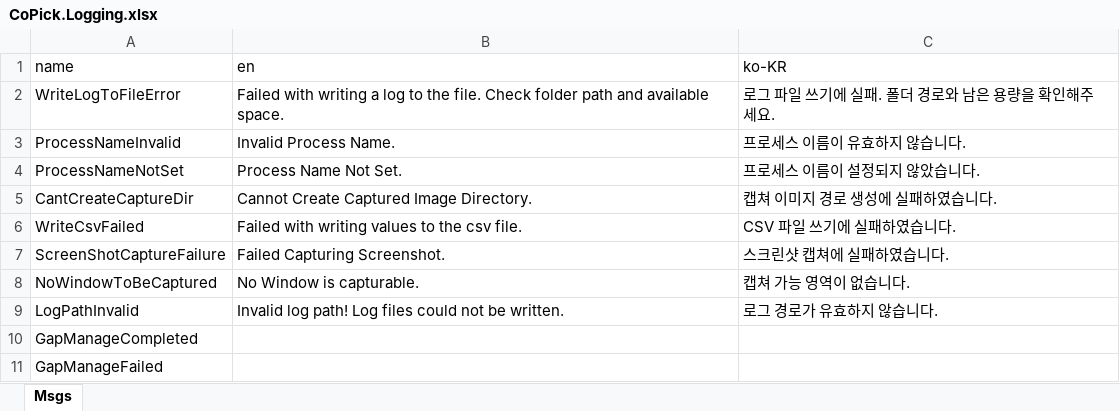
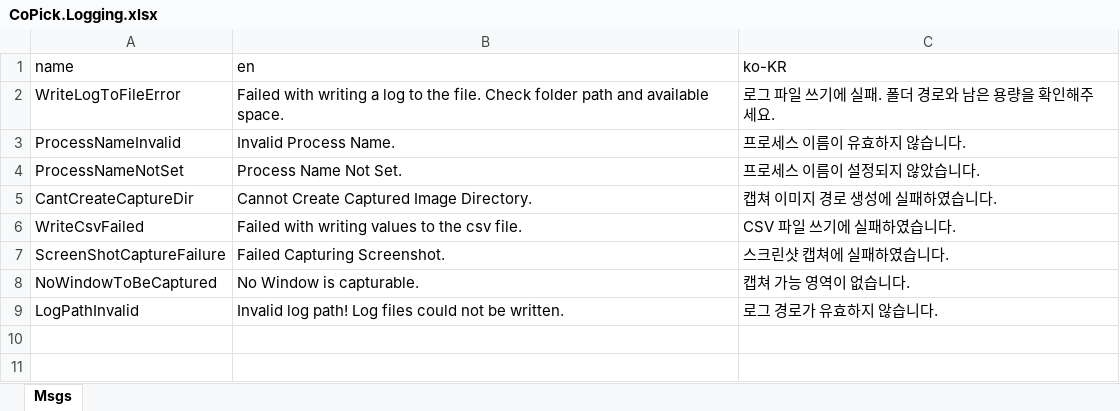
Before and after one commit to kjungmo/c_cpp_csharp, an Excel workbook: PythonCSharpener/localization_tool/CoPick.Logging.xlsx, sheet Msgs, drawn as a sheet; values as stored, in another font and other column widths than the file's, no borders; the diff names each change by its address in the sheet, - before the commit and + after, or states it on an @@ line.

Commit message:
Reset xlsx

```diff
--- a/PythonCSharpener/localization_tool/CoPick.Logging.xlsx (sheet Msgs)
+++ b/PythonCSharpener/localization_tool/CoPick.Logging.xlsx (sheet Msgs)
-row 10: GapManageCompleted
-row 11: GapManageFailed
```
